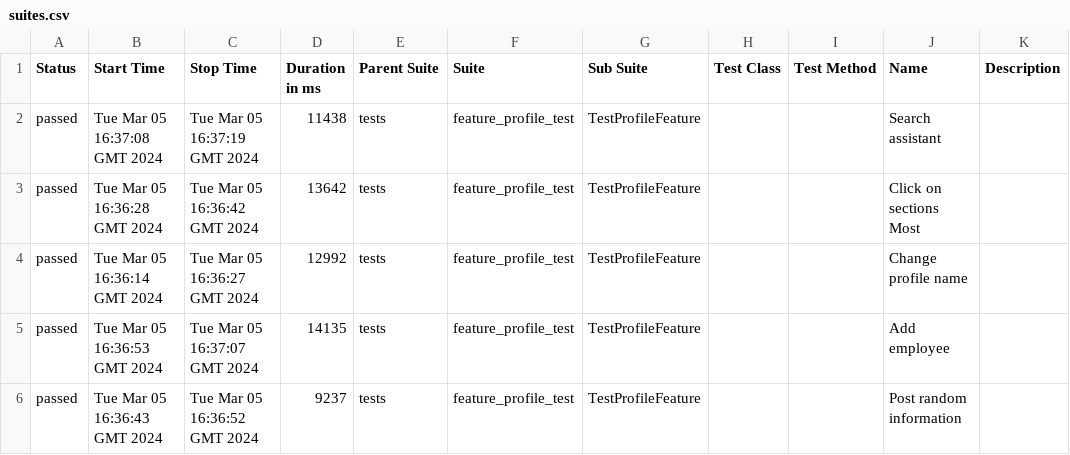
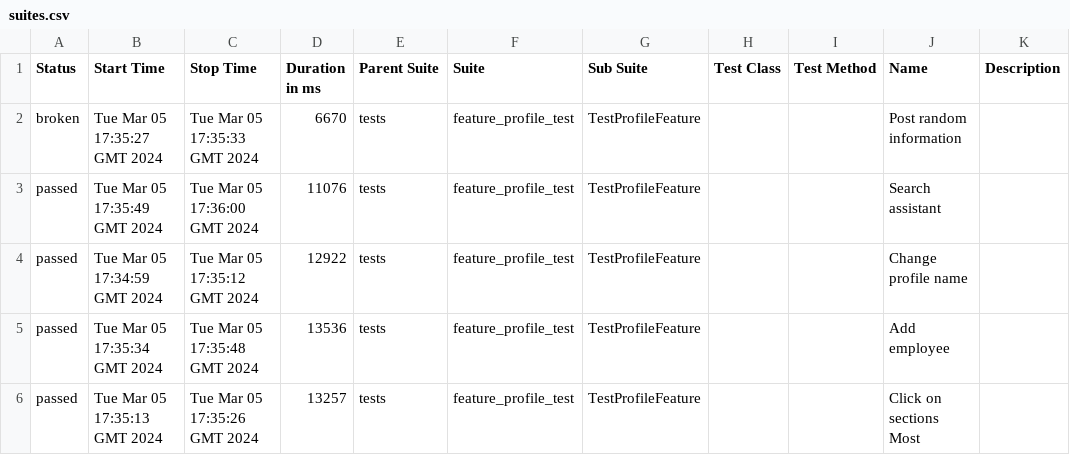
Before and after one commit to Roman1599/petrov-main, a CSV file: data/suites.csv, drawn as a sheet.

```diff
--- a/data/suites.csv
+++ b/data/suites.csv
@@ -1,6 +1,6 @@
 "Status","Start Time","Stop Time","Duration in ms","Parent Suite","Suite","Sub Suite","Test Class","Test Method","Name","Description"
-"passed","Tue Mar 05 16:37:08 GMT 2024","Tue Mar 05 16:37:19 GMT 2024","11438","tests","feature_profile_test","TestProfileFeature","","","Search assistant",""
-"passed","Tue Mar 05 16:36:28 GMT 2024","Tue Mar 05 16:36:42 GMT 2024","13642","tests","feature_profile_test","TestProfileFeature","","","Click on sections Most",""
-"passed","Tue Mar 05 16:36:14 GMT 2024","Tue Mar 05 16:36:27 GMT 2024","12992","tests","feature_profile_test","TestProfileFeature","","","Change profile name",""
-"passed","Tue Mar 05 16:36:53 GMT 2024","Tue Mar 05 16:37:07 GMT 2024","14135","tests","feature_profile_test","TestProfileFeature","","","Add employee",""
-"passed","Tue Mar 05 16:36:43 GMT 2024","Tue Mar 05 16:36:52 GMT 2024","9237","tests","feature_profile_test","TestProfileFeature","","","Post random information",""
+"broken","Tue Mar 05 17:35:27 GMT 2024","Tue Mar 05 17:35:33 GMT 2024","6670","tests","feature_profile_test","TestProfileFeature","","","Post random information",""
+"passed","Tue Mar 05 17:35:49 GMT 2024","Tue Mar 05 17:36:00 GMT 2024","11076","tests","feature_profile_test","TestProfileFeature","","","Search assistant",""
+"passed","Tue Mar 05 17:34:59 GMT 2024","Tue Mar 05 17:35:12 GMT 2024","12922","tests","feature_profile_test","TestProfileFeature","","","Change profile name",""
+"passed","Tue Mar 05 17:35:34 GMT 2024","Tue Mar 05 17:35:48 GMT 2024","13536","tests","feature_profile_test","TestProfileFeature","","","Add employee",""
+"passed","Tue Mar 05 17:35:13 GMT 2024","Tue Mar 05 17:35:26 GMT 2024","13257","tests","feature_profile_test","TestProfileFeature","","","Click on sections Most",""
```
Also changed, not shown: 42 other files.
